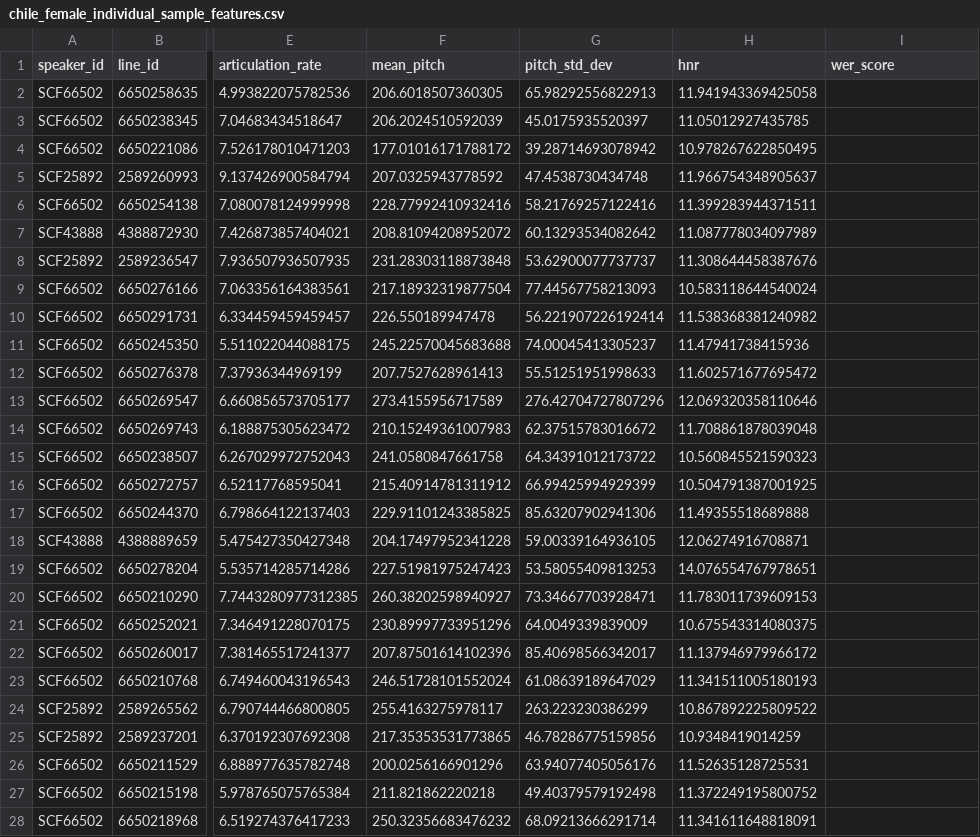
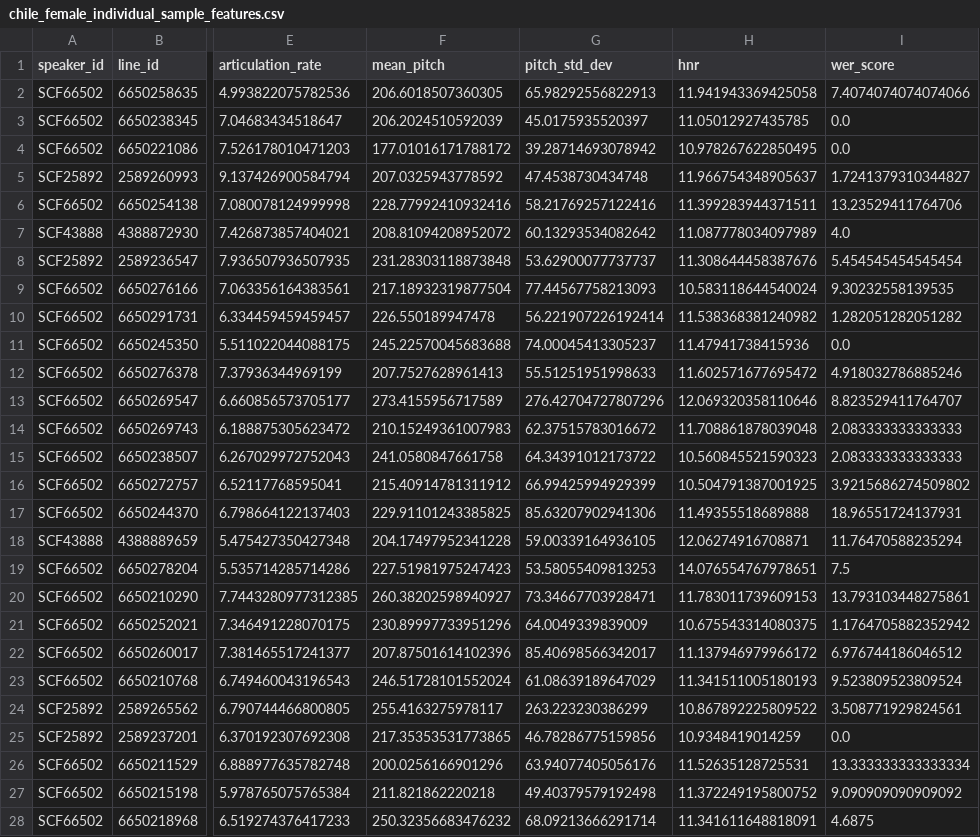
Before and after one commit to dianesarkis1/ASR-Analysis, a CSV file: Data/Acoustic Lines (with WER)/chile_female_individual_sample_features.csv, drawn as a sheet; only a part is shown, gaps mark what is left out; the diff covers the shown part only; the diff names each change by its address in the sheet, - before the commit and + after, or states it on an @@ line.

```diff
--- a/Data/Acoustic Lines (with WER)/chile_female_individual_sample_features.csv
+++ b/Data/Acoustic Lines (with WER)/chile_female_individual_sample_features.csv
-I2 (wer_score): (empty)
+I2 (wer_score): 7.4074074074074066
-I3:I4 (wer_score): (empty)
+I3:I4 (wer_score): 0.0
-I5 (wer_score): (empty)
+I5 (wer_score): 1.7241379310344827
-I6 (wer_score): (empty)
+I6 (wer_score): 13.23529411764706
-I7 (wer_score): (empty)
+I7 (wer_score): 4.0
-I8 (wer_score): (empty)
+I8 (wer_score): 5.454545454545454
-I9 (wer_score): (empty)
+I9 (wer_score): 9.30232558139535
-I10 (wer_score): (empty)
+I10 (wer_score): 1.282051282051282
-I11 (wer_score): (empty)
+I11 (wer_score): 0.0
-I12 (wer_score): (empty)
+I12 (wer_score): 4.918032786885246
-I13 (wer_score): (empty)
+I13 (wer_score): 8.823529411764707
-I14:I15 (wer_score): (empty)
+I14:I15 (wer_score): 2.083333333333333
-I16 (wer_score): (empty)
+I16 (wer_score): 3.9215686274509802
-I17 (wer_score): (empty)
+I17 (wer_score): 18.96551724137931
-I18 (wer_score): (empty)
+I18 (wer_score): 11.76470588235294
-I19 (wer_score): (empty)
+I19 (wer_score): 7.5
-I20 (wer_score): (empty)
+I20 (wer_score): 13.793103448275861
-I21 (wer_score): (empty)
+I21 (wer_score): 1.1764705882352942
-I22 (wer_score): (empty)
+I22 (wer_score): 6.976744186046512
-I23 (wer_score): (empty)
+I23 (wer_score): 9.523809523809524
-I24 (wer_score): (empty)
+I24 (wer_score): 3.508771929824561
-I25 (wer_score): (empty)
+I25 (wer_score): 0.0
-I26 (wer_score): (empty)
+I26 (wer_score): 13.333333333333334
-I27 (wer_score): (empty)
+I27 (wer_score): 9.090909090909092
-I28 (wer_score): (empty)
+I28 (wer_score): 4.6875
```
Also changed, not shown: 152 edited cells elsewhere in this file, Data/Acoustic Lines (with WER)/argentina_male_individual_sample_features.csv, Data/Acoustic Lines (with WER)/chile_male_individual_sample_features.csv, 8 other files.
